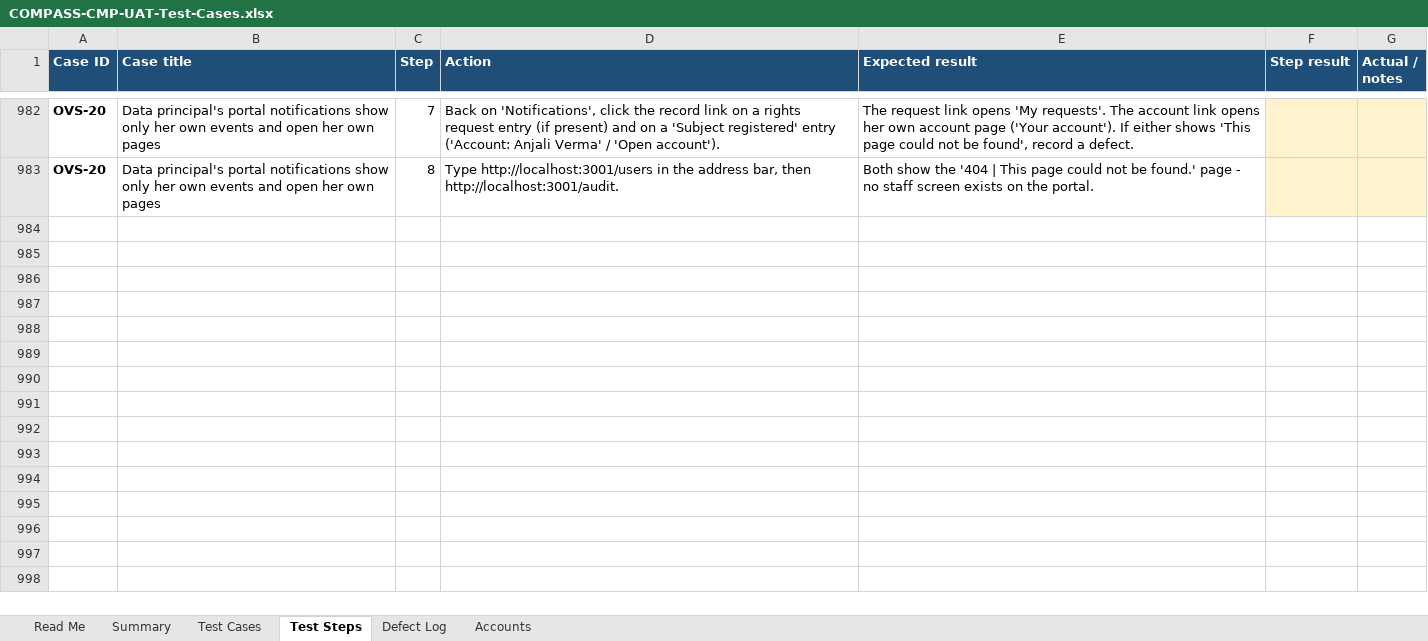
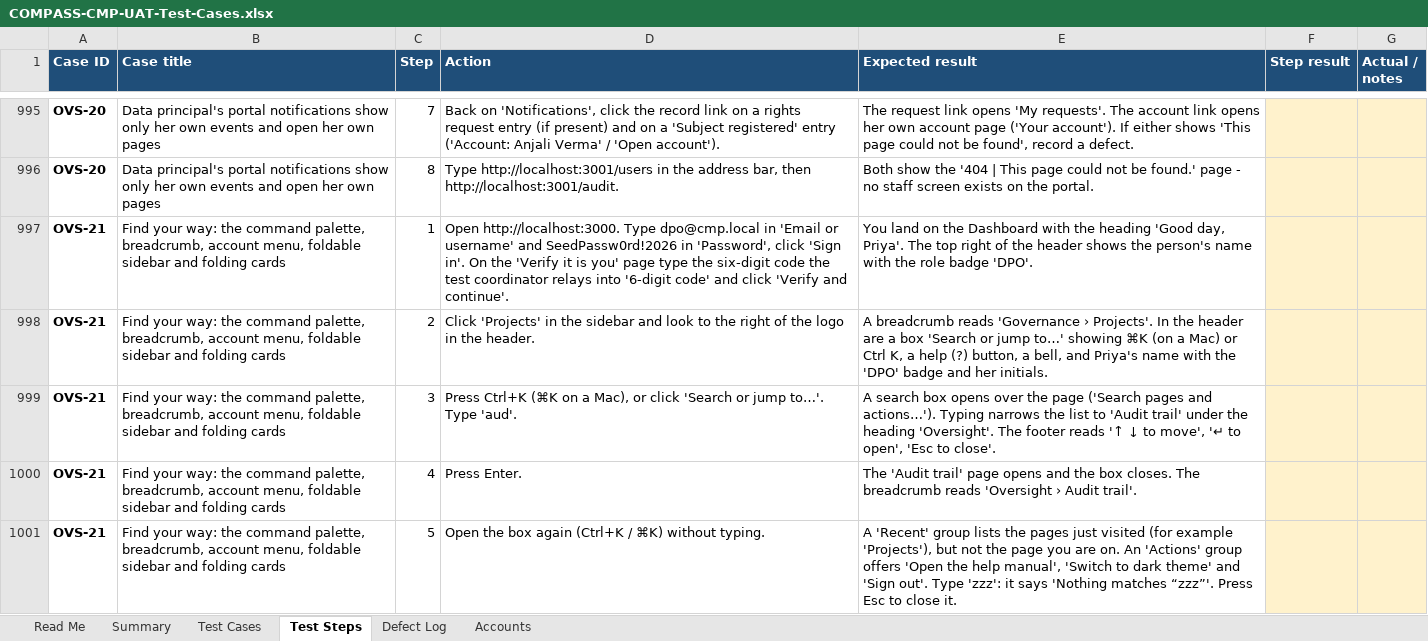
Before and after one commit to pranaldongare/COMPASS_CMP, an Excel workbook: docs/uat/COMPASS-CMP-UAT-Test-Cases.xlsx, sheet Test Steps, drawn as a sheet; only a part is shown, gaps mark what is left out; values as stored, in another font and other column widths than the file's, no borders; conditional formats not drawn; the diff covers the shown part only; the diff names each change by its address in the sheet, - before the commit and + after, or states it on an @@ line.

```diff
--- a/docs/uat/COMPASS-CMP-UAT-Test-Cases.xlsx (sheet Test Steps)
+++ b/docs/uat/COMPASS-CMP-UAT-Test-Cases.xlsx (sheet Test Steps)
+row 997: OVS-21 | Find your way: the command palette, breadcrumb, account menu, foldable sidebar and folding cards | 1 | Open http://localhost:3000. Type dpo@cmp.local in 'Email or username' and SeedPassw0rd!2026 in 'Password', click 'Sign in'. On the 'Verify it is you' page type the six-digit code the test coordinator relays into '6-digit code' and click 'Verify and continue'. | You land on the Dashboard with the heading 'Good day, Priya'. The top right of the header shows the person's name with the role badge 'DPO'.
+row 998: OVS-21 | Find your way: the command palette, breadcrumb, account menu, foldable sidebar and folding cards | 2 | Click 'Projects' in the sidebar and look to the right of the logo in the header. | A breadcrumb reads 'Governance › Projects'. In the header are a box 'Search or jump to…' showing ⌘K (on a Mac) or Ctrl K, a help (?) button, a bell, and Priya's name with the 'DPO' badge and her initials.
+row 999: OVS-21 | Find your way: the command palette, breadcrumb, account menu, foldable sidebar and folding cards | 3 | Press Ctrl+K (⌘K on a Mac), or click 'Search or jump to…'. Type 'aud'. | A search box opens over the page ('Search pages and actions…'). Typing narrows the list to 'Audit trail' under the heading 'Oversight'. The footer reads '↑ ↓ to move', '↵ to open', 'Esc to close'.
+row 1000: OVS-21 | Find your way: the command palette, breadcrumb, account menu, foldable sidebar and folding cards | 4 | Press Enter. | The 'Audit trail' page opens and the box closes. The breadcrumb reads 'Oversight › Audit trail'.
+row 1001: OVS-21 | Find your way: the command palette, breadcrumb, account menu, foldable sidebar and folding cards | 5 | Open the box again (Ctrl+K / ⌘K) without typing. | A 'Recent' group lists the pages just visited (for example 'Projects'), but not the page you are on. An 'Actions' group offers 'Open the help manual', 'Switch to dark theme' and 'Sign out'. Type 'zzz': it says 'Nothing matches “zzz”'. Press Esc to close it.
```
Also changed, not shown: 25 added rows and 16 edited cells elsewhere in this sheet, sheet Test Cases, sheet Summary, sheet Read Me, 19 other files.
